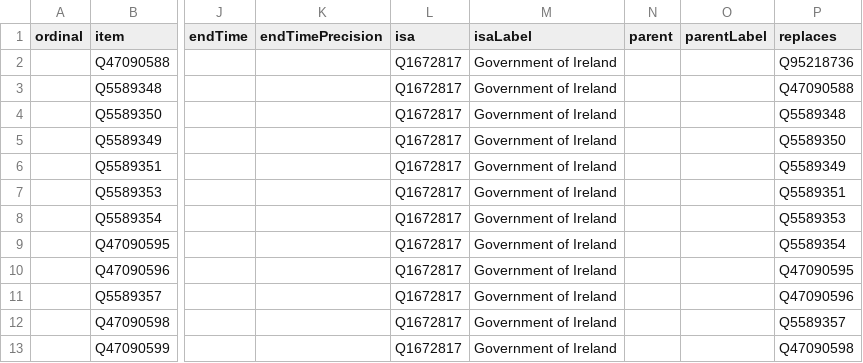
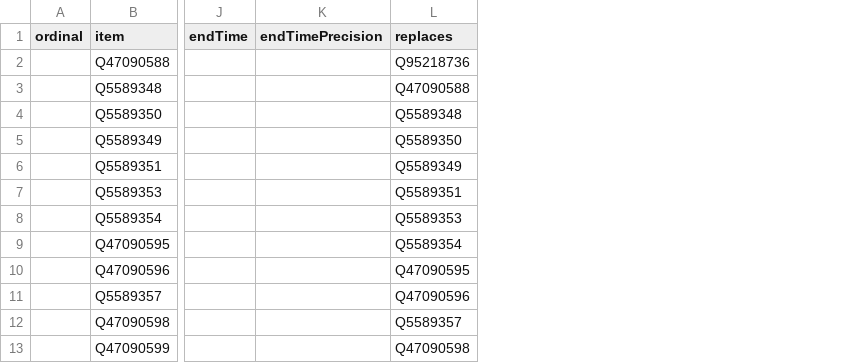
Before and after one commit to every-politician-scrapers/ireland-ministers, a CSV file: wikidata/results/all-cabinets.csv, drawn as a sheet; only a part is shown, gaps mark what is left out; the diff names each change by its address in the sheet, - before the commit and + after, or states it on an @@ line.

Commit message:
Run SPARQL queries

```diff
--- a/wikidata/results/all-cabinets.csv
+++ b/wikidata/results/all-cabinets.csv
-column L (isa), rows 2-13: all Q1672817
-column M (isaLabel), rows 2-13: all Government of Ireland
-column N (parent), empty
-column O (parentLabel), empty
```
